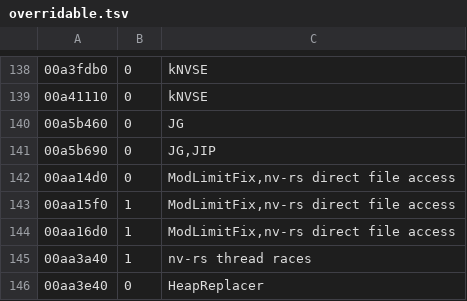
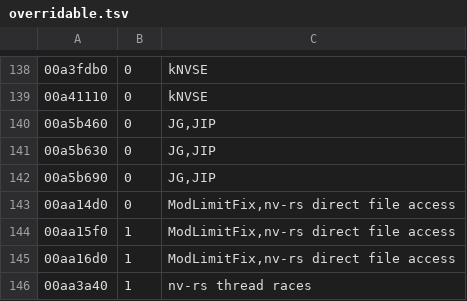
Before and after one commit to JorisJonkers-dev/nv-rs, a TSV file: crates/engine-core/data/overridable.tsv, drawn as a sheet; only a part is shown, gaps mark what is left out; the shorter side is filled out with more unchanged rows.

```diff
--- a/crates/engine-core/data/overridable.tsv
+++ b/crates/engine-core/data/overridable.tsv
@@ -139,3 +139,4 @@
 00a41110	0	kNVSE
-00a5b460	0	JG
+00a5b460	0	JG,JIP
+00a5b630	0	JG,JIP
 00a5b690	0	JG,JIP
```
Also changed, not shown: 9 other files.
